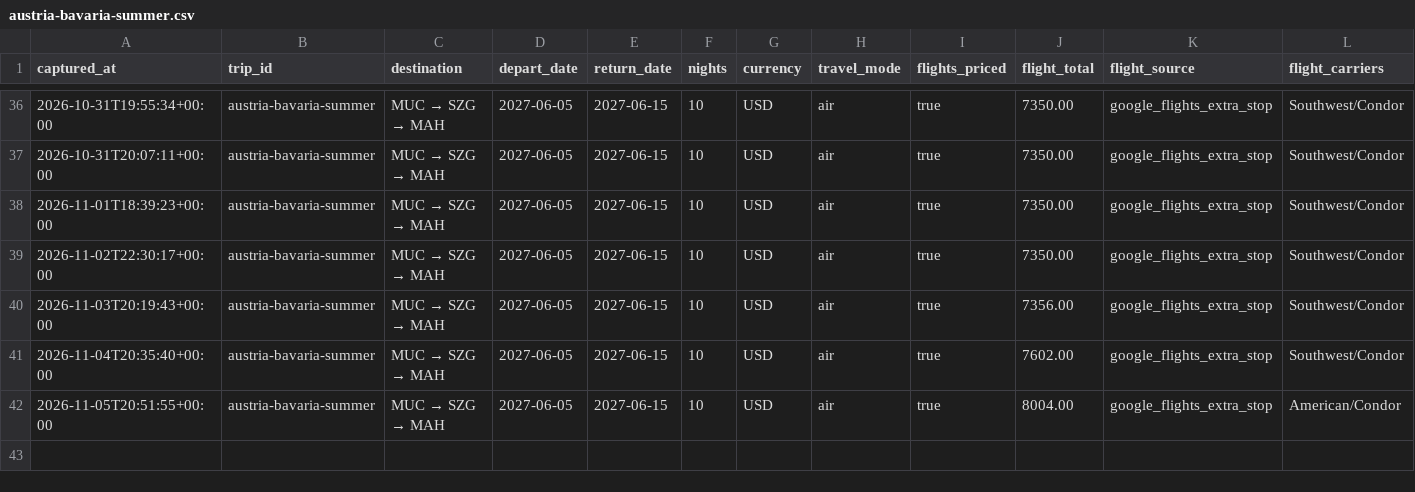
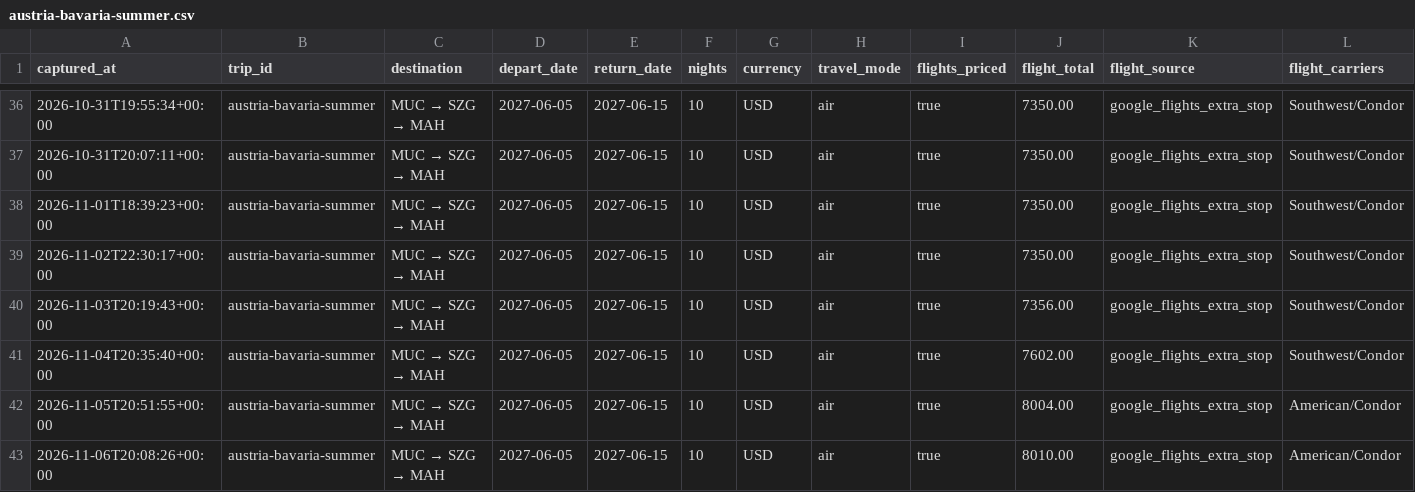
Before and after one commit to leeessner/Vacation-finder, a CSV file: data/history/austria-bavaria-summer.csv, drawn as a sheet; only a part is shown, gaps mark what is left out; rows hold the shown columns only; the diff names each change by its address in the sheet, - before the commit and + after, or states it on an @@ line.

```diff
--- a/data/history/austria-bavaria-summer.csv
+++ b/data/history/austria-bavaria-summer.csv
+row 43: 2026-11-06T20:08:26+00:00 | austria-bavaria-summer | MUC → SZG → MAH | 2027-06-05 | 2027-06-15 | 10 | USD | air | true | 8010.00 | google_flights_extra_stop | American/Condor
```
Also changed, not shown: data/history/florence-tuscany-summer.csv, data/history/greece-summer.csv, 41 other files.
